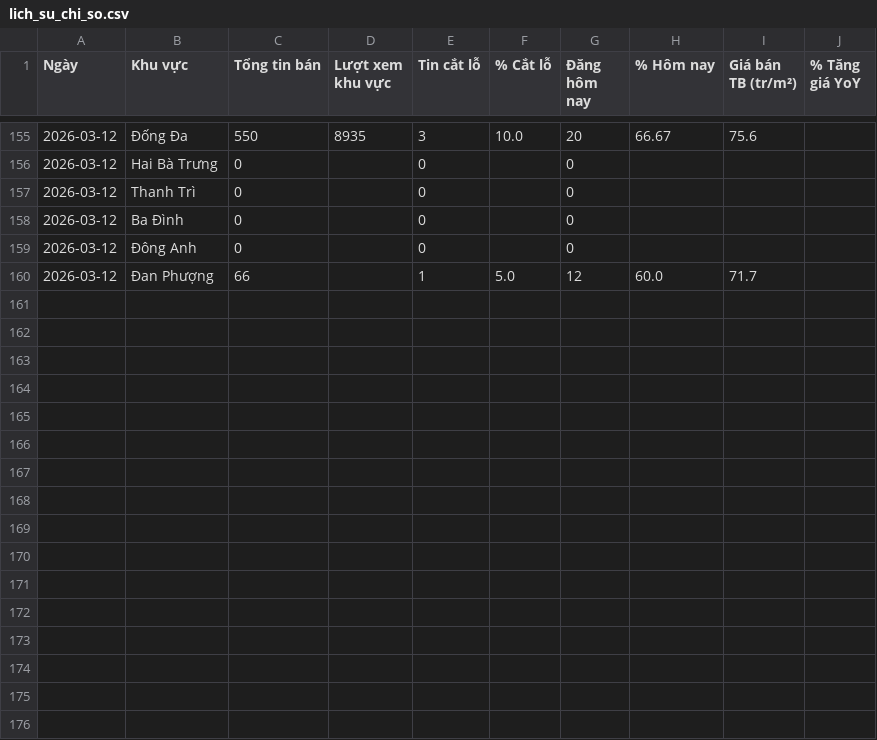
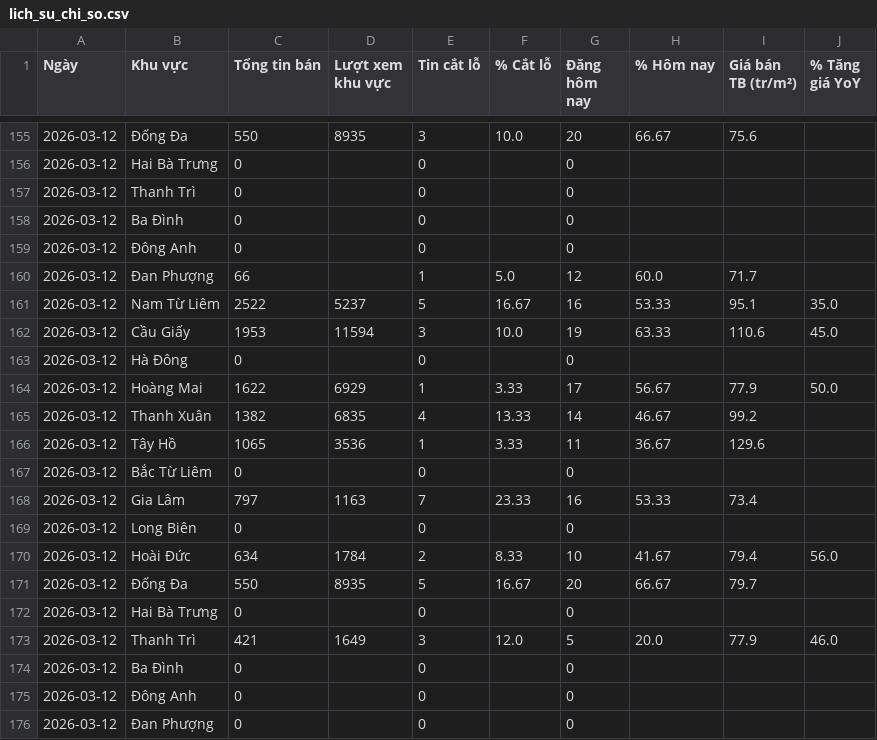
Before and after one commit to viethoangdtlmb-ai/bds-dashboard, a CSV file: data/lich_su_chi_so.csv, drawn as a sheet; only a part is shown, gaps mark what is left out; the diff names each change by its address in the sheet, - before the commit and + after, or states it on an @@ line.

```diff
--- a/data/lich_su_chi_so.csv
+++ b/data/lich_su_chi_so.csv
+row 161: 2026-03-12 | Nam Từ Liêm | 2522 | 5237 | 5 | 16.67 | 16 | 53.33 | 95.1 | 35.0
+row 162: 2026-03-12 | Cầu Giấy | 1953 | 11594 | 3 | 10.0 | 19 | 63.33 | 110.6 | 45.0
+row 163: 2026-03-12 | Hà Đông | 0 |  | 0 |  | 0
+row 164: 2026-03-12 | Hoàng Mai | 1622 | 6929 | 1 | 3.33 | 17 | 56.67 | 77.9 | 50.0
+row 165: 2026-03-12 | Thanh Xuân | 1382 | 6835 | 4 | 13.33 | 14 | 46.67 | 99.2
+row 166: 2026-03-12 | Tây Hồ | 1065 | 3536 | 1 | 3.33 | 11 | 36.67 | 129.6
+row 167: 2026-03-12 | Bắc Từ Liêm | 0 |  | 0 |  | 0
+row 168: 2026-03-12 | Gia Lâm | 797 | 1163 | 7 | 23.33 | 16 | 53.33 | 73.4
+row 169: 2026-03-12 | Long Biên | 0 |  | 0 |  | 0
+row 170: 2026-03-12 | Hoài Đức | 634 | 1784 | 2 | 8.33 | 10 | 41.67 | 79.4 | 56.0
+row 171: 2026-03-12 | Đống Đa | 550 | 8935 | 5 | 16.67 | 20 | 66.67 | 79.7
+row 172: 2026-03-12 | Hai Bà Trưng | 0 |  | 0 |  | 0
+row 173: 2026-03-12 | Thanh Trì | 421 | 1649 | 3 | 12.0 | 5 | 20.0 | 77.9 | 46.0
+row 174: 2026-03-12 | Ba Đình | 0 |  | 0 |  | 0
+row 175: 2026-03-12 | Đông Anh | 0 |  | 0 |  | 0
+row 176: 2026-03-12 | Đan Phượng | 0 |  | 0 |  | 0
```
Also changed, not shown: data/lich_su_chi_so_phai_sinh.csv, 8 other files.
